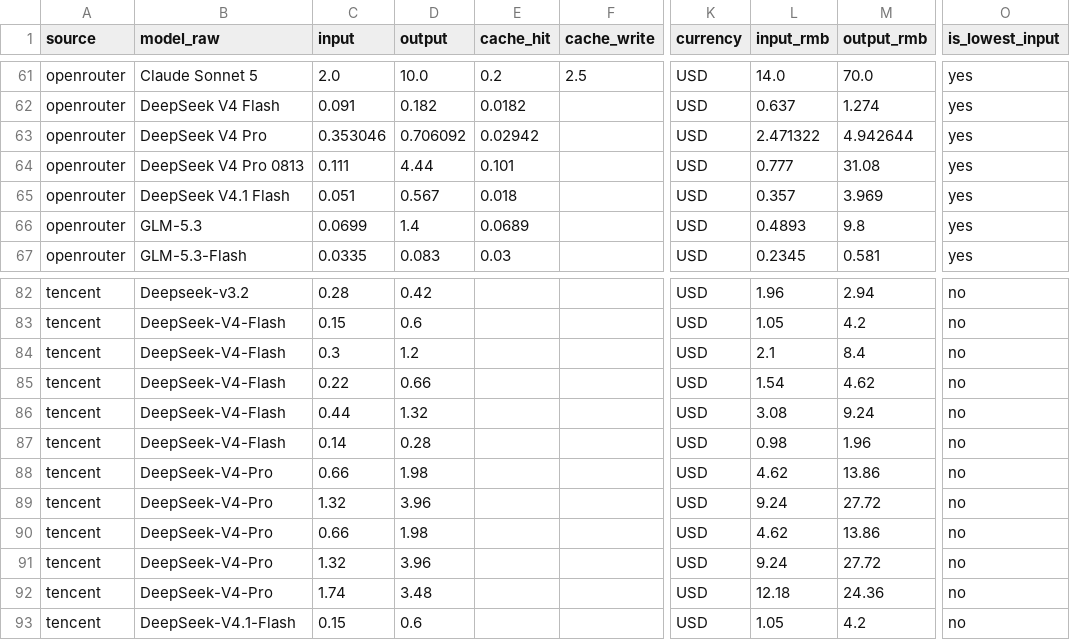
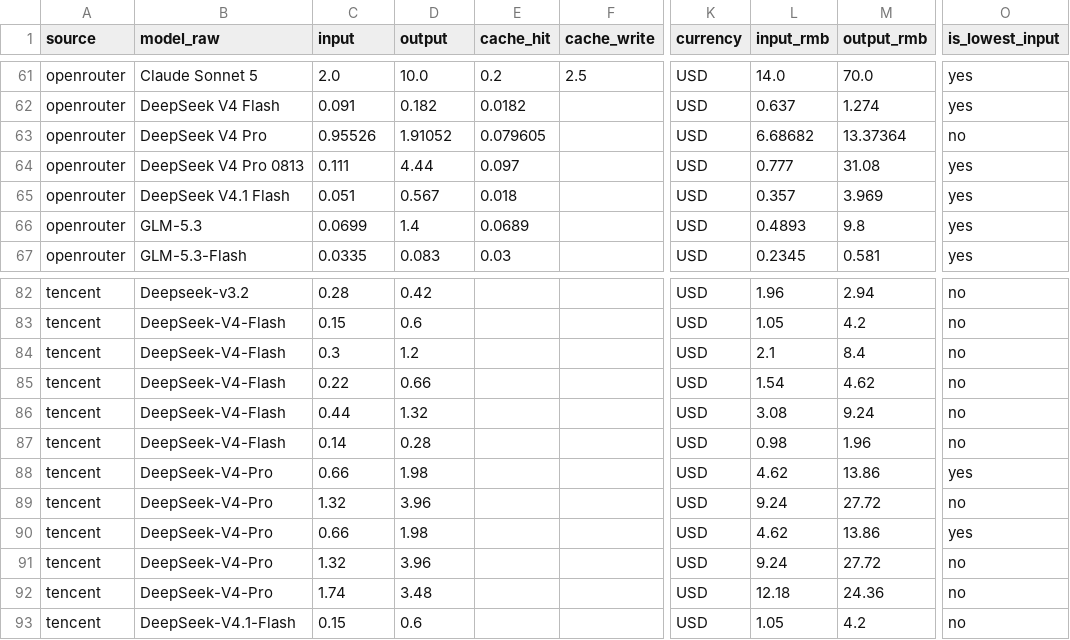
Before and after one commit to lzc0403/token-pricing-scraper, a CSV file: data/watchlist.csv, drawn as a sheet; only a part is shown, gaps mark what is left out; the diff names each change by its address in the sheet, - before the commit and + after, or states it on an @@ line.

```diff
--- a/data/watchlist.csv
+++ b/data/watchlist.csv
-C63 (input): 0.353046
+C63 (input): 0.95526
-D63 (output): 0.706092
+D63 (output): 1.91052
-E63 (cache_hit): 0.02942
+E63 (cache_hit): 0.079605
-L63 (input_rmb): 2.471322
+L63 (input_rmb): 6.68682
-M63 (output_rmb): 4.942644
+M63 (output_rmb): 13.37364
-O63 (is_lowest_input): yes
+O63 (is_lowest_input): no
-E64 (cache_hit): 0.101
+E64 (cache_hit): 0.097
-O88 (is_lowest_input): no
+O88 (is_lowest_input): yes
-O90 (is_lowest_input): no
+O90 (is_lowest_input): yes
```
Also changed, not shown: data/prices.csv, 14 other files.
